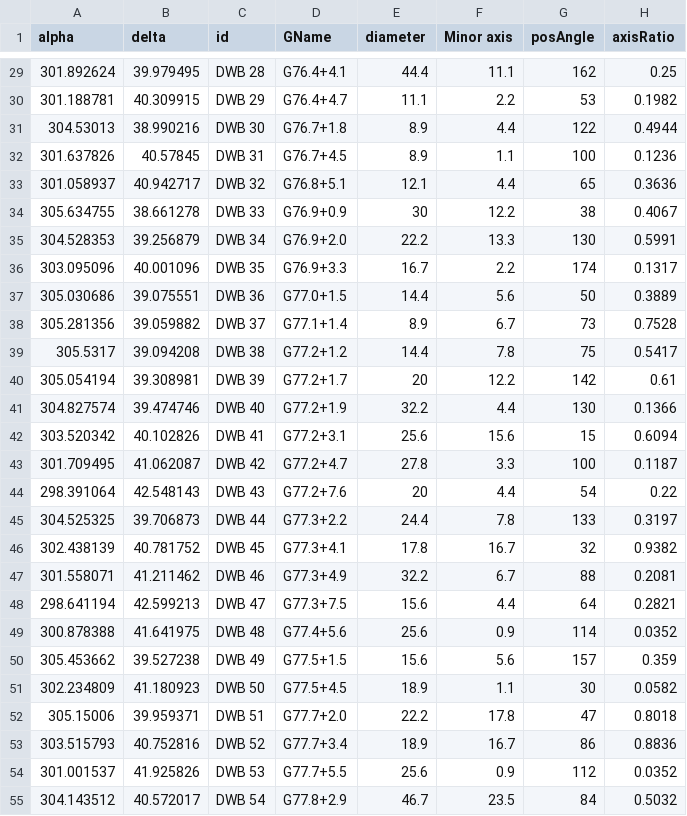
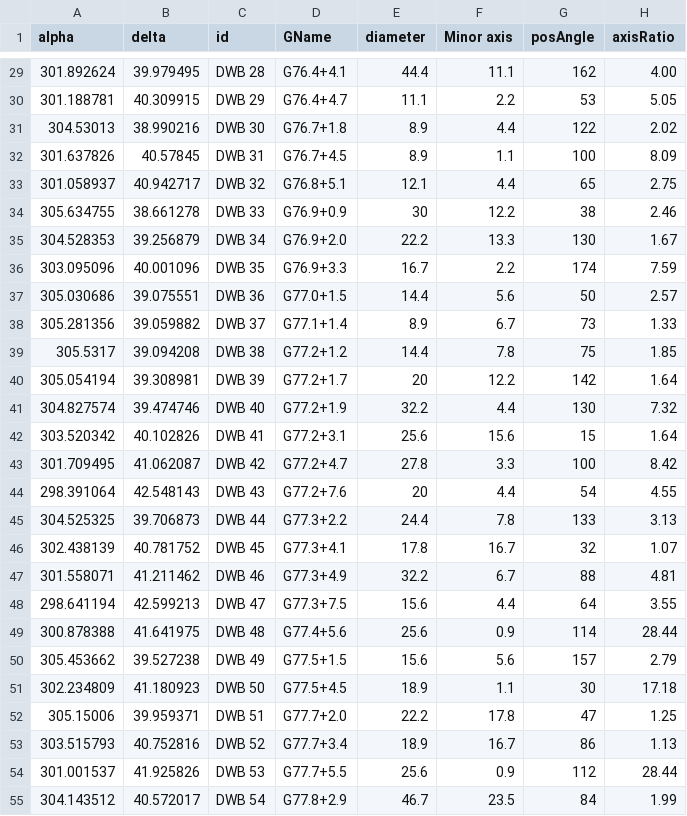
Before and after one commit to scottstirling/AnnotateImageExt, a CSV file: src/scripts/AnnotateImageExt/ext/catalogs/DWB-Cygnus_X_Region-1969-for-PixInsight.csv, drawn as a sheet; only a part is shown, gaps mark what is left out; the diff covers the shown part only.

```diff
--- a/src/scripts/AnnotateImageExt/ext/catalogs/DWB-Cygnus_X_Region-1969-for-PixInsight.csv
+++ b/src/scripts/AnnotateImageExt/ext/catalogs/DWB-Cygnus_X_Region-1969-for-PixInsight.csv
@@ -29,27 +29,27 @@ alpha,delta,id,GName,diameter,Minor axis,posAngle,axisRatio
-301.892624,39.979495,DWB 28,G76.4+4.1,44.4,11.1,162,0.25
-301.188781,40.309915,DWB 29,G76.4+4.7,11.1,2.2,53,0.1982
-304.53013,38.990216,DWB 30,G76.7+1.8,8.9,4.4,122,0.4944
-301.637826,40.57845,DWB 31,G76.7+4.5,8.9,1.1,100,0.1236
-301.058937,40.942717,DWB 32,G76.8+5.1,12.1,4.4,65,0.3636
-305.634755,38.661278,DWB 33,G76.9+0.9,30,12.2,38,0.4067
-304.528353,39.256879,DWB 34,G76.9+2.0,22.2,13.3,130,0.5991
-303.095096,40.001096,DWB 35,G76.9+3.3,16.7,2.2,174,0.1317
-305.030686,39.075551,DWB 36,G77.0+1.5,14.4,5.6,50,0.3889
-305.281356,39.059882,DWB 37,G77.1+1.4,8.9,6.7,73,0.7528
-305.5317,39.094208,DWB 38,G77.2+1.2,14.4,7.8,75,0.5417
-305.054194,39.308981,DWB 39,G77.2+1.7,20,12.2,142,0.61
-304.827574,39.474746,DWB 40,G77.2+1.9,32.2,4.4,130,0.1366
-303.520342,40.102826,DWB 41,G77.2+3.1,25.6,15.6,15,0.6094
-301.709495,41.062087,DWB 42,G77.2+4.7,27.8,3.3,100,0.1187
-298.391064,42.548143,DWB 43,G77.2+7.6,20,4.4,54,0.22
-304.525325,39.706873,DWB 44,G77.3+2.2,24.4,7.8,133,0.3197
-302.438139,40.781752,DWB 45,G77.3+4.1,17.8,16.7,32,0.9382
-301.558071,41.211462,DWB 46,G77.3+4.9,32.2,6.7,88,0.2081
-298.641194,42.599213,DWB 47,G77.3+7.5,15.6,4.4,64,0.2821
-300.878388,41.641975,DWB 48,G77.4+5.6,25.6,0.9,114,0.0352
-305.453662,39.527238,DWB 49,G77.5+1.5,15.6,5.6,157,0.359
-302.234809,41.180923,DWB 50,G77.5+4.5,18.9,1.1,30,0.0582
-305.15006,39.959371,DWB 51,G77.7+2.0,22.2,17.8,47,0.8018
-303.515793,40.752816,DWB 52,G77.7+3.4,18.9,16.7,86,0.8836
-301.001537,41.925826,DWB 53,G77.7+5.5,25.6,0.9,112,0.0352
-304.143512,40.572017,DWB 54,G77.8+2.9,46.7,23.5,84,0.5032
+301.892624,39.979495,DWB 28,G76.4+4.1,44.4,11.1,162,4.00
+301.188781,40.309915,DWB 29,G76.4+4.7,11.1,2.2,53,5.05
+304.53013,38.990216,DWB 30,G76.7+1.8,8.9,4.4,122,2.02
+301.637826,40.57845,DWB 31,G76.7+4.5,8.9,1.1,100,8.09
+301.058937,40.942717,DWB 32,G76.8+5.1,12.1,4.4,65,2.75
+305.634755,38.661278,DWB 33,G76.9+0.9,30,12.2,38,2.46
+304.528353,39.256879,DWB 34,G76.9+2.0,22.2,13.3,130,1.67
+303.095096,40.001096,DWB 35,G76.9+3.3,16.7,2.2,174,7.59
+305.030686,39.075551,DWB 36,G77.0+1.5,14.4,5.6,50,2.57
+305.281356,39.059882,DWB 37,G77.1+1.4,8.9,6.7,73,1.33
+305.5317,39.094208,DWB 38,G77.2+1.2,14.4,7.8,75,1.85
+305.054194,39.308981,DWB 39,G77.2+1.7,20,12.2,142,1.64
+304.827574,39.474746,DWB 40,G77.2+1.9,32.2,4.4,130,7.32
+303.520342,40.102826,DWB 41,G77.2+3.1,25.6,15.6,15,1.64
+301.709495,41.062087,DWB 42,G77.2+4.7,27.8,3.3,100,8.42
+298.391064,42.548143,DWB 43,G77.2+7.6,20,4.4,54,4.55
+304.525325,39.706873,DWB 44,G77.3+2.2,24.4,7.8,133,3.13
+302.438139,40.781752,DWB 45,G77.3+4.1,17.8,16.7,32,1.07
+301.558071,41.211462,DWB 46,G77.3+4.9,32.2,6.7,88,4.81
+298.641194,42.599213,DWB 47,G77.3+7.5,15.6,4.4,64,3.55
+300.878388,41.641975,DWB 48,G77.4+5.6,25.6,0.9,114,28.44
+305.453662,39.527238,DWB 49,G77.5+1.5,15.6,5.6,157,2.79
+302.234809,41.180923,DWB 50,G77.5+4.5,18.9,1.1,30,17.18
+305.15006,39.959371,DWB 51,G77.7+2.0,22.2,17.8,47,1.25
+303.515793,40.752816,DWB 52,G77.7+3.4,18.9,16.7,86,1.13
+301.001537,41.925826,DWB 53,G77.7+5.5,25.6,0.9,112,28.44
+304.143512,40.572017,DWB 54,G77.8+2.9,46.7,23.5,84,1.99
```
Also changed, not shown: 166 edited cells elsewhere in this file, src/scripts/AnnotateImageExt/ext/catalogs/Cederblad-Bright-Diffuse-Nebulae-1946-for-PixInsight.csv, src/scripts/AnnotateImageExt/ext/catalogs/Green-SNR-2025-for-PixInsight.csv, 4 other files.
